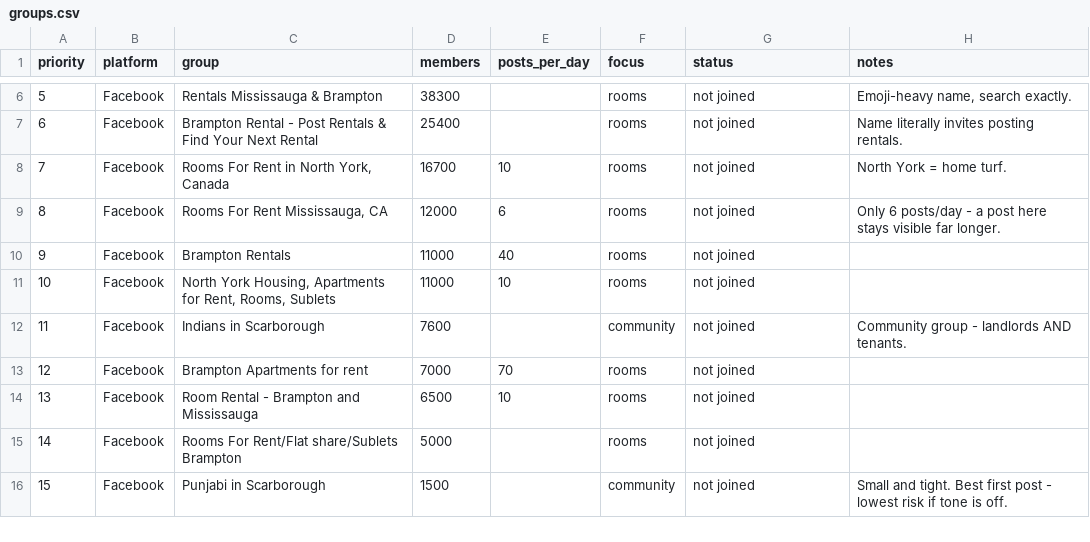
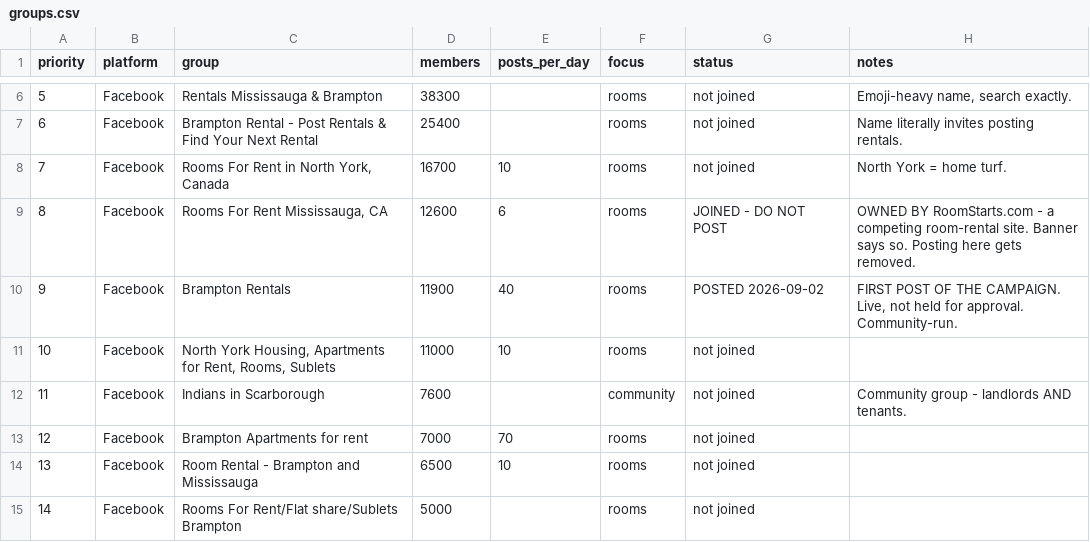
Before and after one commit to redhasanh1/RoomFinderAI, a CSV file: growth/data/groups.csv, drawn as a sheet; only a part is shown, gaps mark what is left out; the shorter side is filled out with more unchanged rows.

Commit message:
growth: first post is live - Brampton Rentals, 11.9K members
The campaign has actually started. Posted to Brampton Rentals and it went
straight to the feed rather than into an approval queue.

The post leads with the landlord's own situation - vacancy at its highest
since 2021, Brampton asking rents down about 7% this year - then offers the
site as one more free channel they keep alongside Kijiji, admits plainly that
it is new and small, and closes with the concierge offer: send photos and an
address and the listing gets built for them.

CAUGHT BEFORE POSTING: "Rooms For Rent Mississauga, CA" was the first choice
on the numbers - 12.6K members but only about 6 posts a day, so a post there
stays visible for days instead of being buried within the hour. Opening it
showed a banner reading "Group by RoomStarts.com - Best Room Rent worldwide".
It is owned and run by a competing room-rental site. Posting a rival there
would have been removed on sight and probably earned a ban. Marked
do-not-post and moved to Brampton Rentals, which is community-run with no
competitor branding.

Worth checking group ownership before every future post. The largest and most
attractive rental groups are frequently owned by the competitors.

Also surfaced from the related-groups rail, all unjoined so far: Rent
Mississauga at 129K, House/Condo/Basement for Rent in Brampton at 69K, Indians
In Toronto (IIT) at 67K, Gujarati in canada at 42K.

Eight groups joined, roughly 165K combined reach. One post live. Landlord
count still 2 - it will stay there until somebody replies.

```diff
--- a/growth/data/groups.csv
+++ b/growth/data/groups.csv
@@ -8,4 +8,4 @@ priority,platform,group,members,posts_per_day,focus,status,notes
 7,Facebook,"Rooms For Rent in North York, Canada",16700,10,rooms,not joined,"North York = home turf."
-8,Facebook,"Rooms For Rent Mississauga, CA",12000,6,rooms,not joined,"Only 6 posts/day - a post here stays visible far longer."
-9,Facebook,"Brampton Rentals",11000,40,rooms,not joined,
+8,Facebook,"Rooms For Rent Mississauga, CA",12600,6,rooms,JOINED - DO NOT POST,"OWNED BY RoomStarts.com - a competing room-rental site. Banner says so. Posting here gets removed."
+9,Facebook,"Brampton Rentals",11900,40,rooms,POSTED 2026-09-02,"FIRST POST OF THE CAMPAIGN. Live, not held for approval. Community-run."
 10,Facebook,"North York Housing, Apartments for Rent, Rooms, Sublets",11000,10,rooms,not joined,
```
Also changed, not shown: growth/data/outreach-log.csv, 1 other file.
